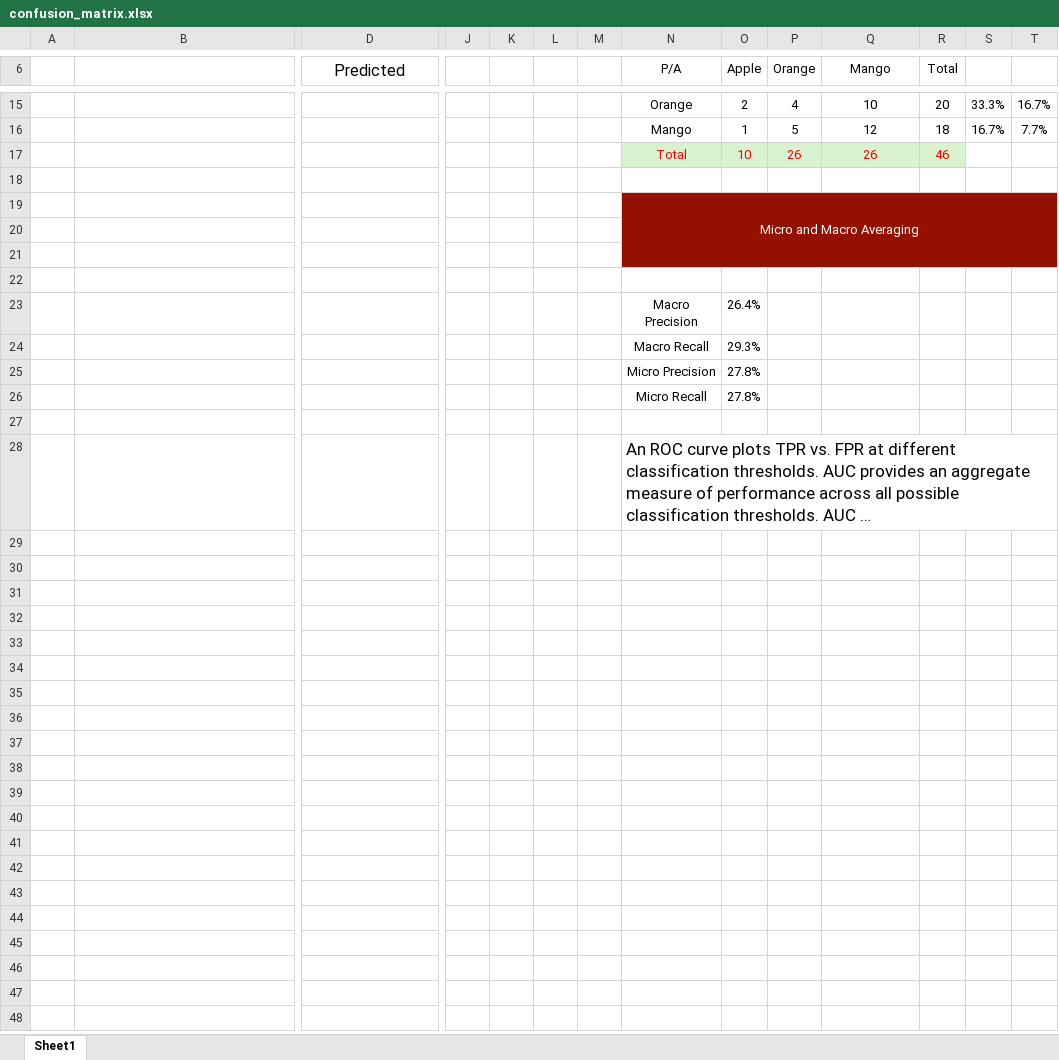
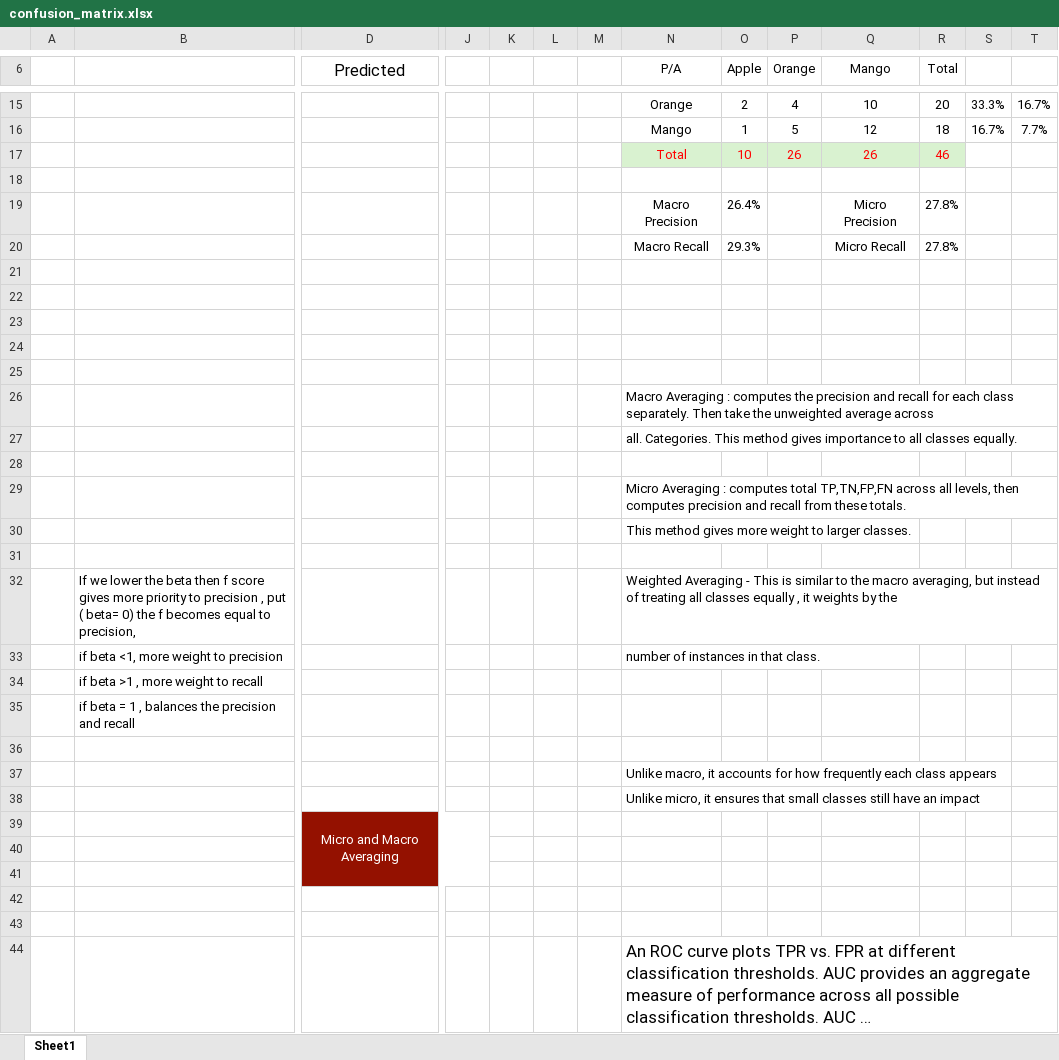
Before and after one commit to thomaskty/Notes-Repository, an Excel workbook: confusion_matrix.xlsx, sheet Sheet1, drawn as a sheet; only a part is shown, gaps mark what is left out; long unchanged cells end in …; values as stored, in another font and other column widths than the file's, no borders; charts and pictures not drawn; removed rows and columns are numbered as before the commit, all else as after; rows hold the shown columns only; the diff names each change by its address in the sheet, - before the commit and + after, or states it on an @@ line.

Commit message:
updated

```diff
--- a/confusion_matrix.xlsx (sheet Sheet1)
+++ b/confusion_matrix.xlsx (sheet Sheet1)
-row 19:  |  |  |  |  |  |  | Micro and Macro Averaging
+row 19:  |  |  |  |  |  |  | Macro Precision | 26.4% |  | Micro Precision | 27.8%
+row 20:  |  |  |  |  |  |  | Macro Recall | 29.3% |  | Micro Recall | 27.8%
-N21:T22 fill: #941100
+N21:T22 fill: none
-row 24:  |  |  |  |  |  |  | Macro Precision | 26.4%
+row 24: (empty)
-row 25:  |  |  |  |  |  |  | Macro Recall | 29.3%
+row 25: (empty)
+row 26:  |  |  |  |  |  |  | Macro Averaging : computes the precision and recall for each class separately. Then take the unweighted average across
+row 27:  |  |  |  |  |  |  | all. Categories. This method gives importance to all classes equally.
-row 28:  |  |  |  |  |  |  | Micro Precision | 27.8%
+row 28: (empty)
+row 29:  |  |  |  |  |  |  | Micro Averaging : computes total TP,TN,FP,FN across all levels, then computes precision and recall from these totals.
+row 30:  |  |  |  |  |  |  | This method gives more weight to larger classes.
-row 31:  |  |  |  |  |  |  | Micro Recall | 27.8%
+row 31: (empty)
+row 32:  | If we lower the beta then f score gives more priority to precision , put ( beta= 0) the f becomes equal to precision, |  |  |  |  |  | Weighted Averaging - This is similar to the macro averaging, but instead of treating all classes equally , it weights by the
+row 33:  | if beta <1, more weight to precision |  |  |  |  |  | number of instances in that class.
+row 34:  | if beta >1 , more weight to recall
+row 35:  | if beta = 1 , balances the precision and recall
+row 36: (empty)
+row 37:  |  |  |  |  |  |  | Unlike macro, it accounts for how frequently each class appears
+row 38:  |  |  |  |  |  |  | Unlike micro, it ensures that small classes still have an impact
+row 39:  |  | Micro and Macro Averaging
+row 40: (empty)
+row 41: (empty)
+row 42: (empty)
```
Also changed, not shown: charts or pictures.
